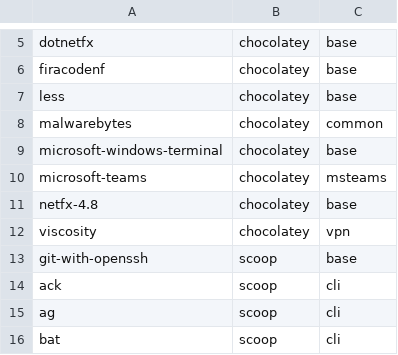
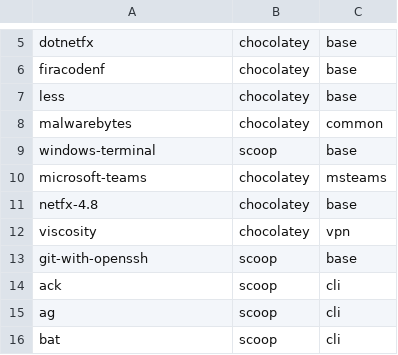
Before and after one commit to LoZeno/BasicSetup, a CSV file: src/softwareList.csv, drawn as a sheet; only a part is shown, gaps mark what is left out.

Commit message:
use scoop to install windows terminal, instead of chocolatey, otherwise it's accessible only when logged in as the admin user

```diff
--- a/src/softwareList.csv
+++ b/src/softwareList.csv
@@ -8,3 +8,3 @@ less,chocolatey,base
 malwarebytes,chocolatey,common
-microsoft-windows-terminal,chocolatey,base
+windows-terminal,scoop,base
 microsoft-teams,chocolatey,msteams
```
